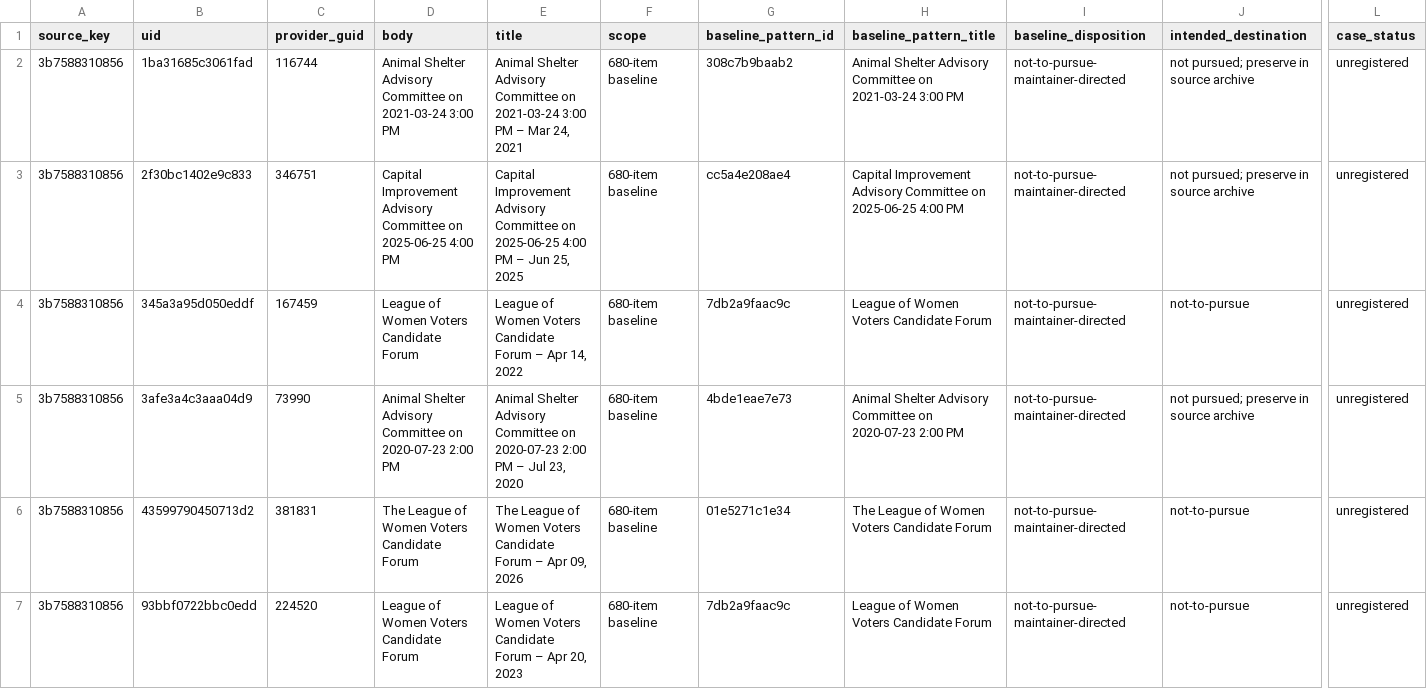
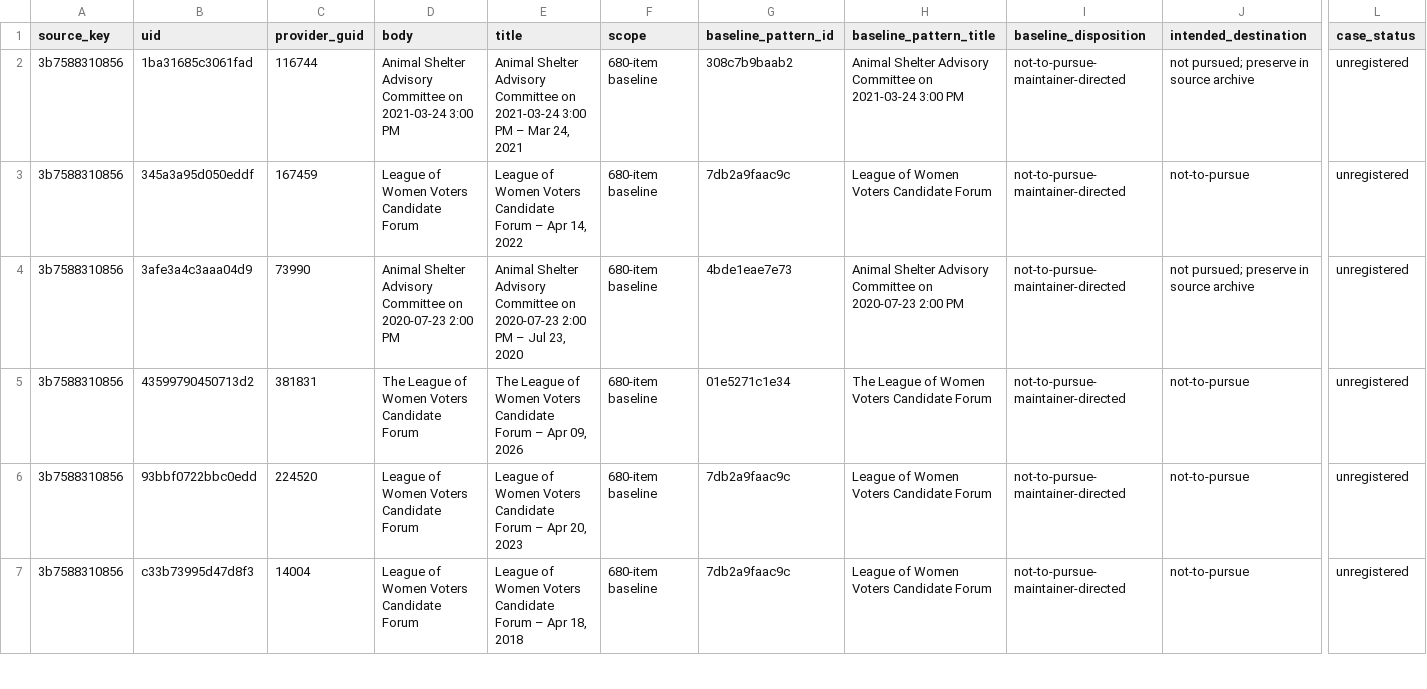
Before and after one commit to BashfulBits/city-meeting-podcasts, a CSV file: review/evidence/p0-final-unmatched-records-2026-10-07.csv, drawn as a sheet; only a part is shown, gaps mark what is left out; the shorter side is filled out with more unchanged rows; rows hold the shown columns only; the diff covers the shown part only; the diff names each change by its address in the sheet, - before the commit and + after, or states it on an @@ line.

Commit message:
Add reusable P0 committee routing rules

```diff
--- a/review/evidence/p0-final-unmatched-records-2026-10-07.csv
+++ b/review/evidence/p0-final-unmatched-records-2026-10-07.csv
-row 3: 3b7588310856 | 2f30bc1402e9c833 | 346751 | Capital Improvement Advisory Committee on 2025-06-25 4:00 PM | Capital Improvement Advisory Committee on 2025-06-25 4:00 PM – Jun 25, 2025 | 680-item baseline | cc5a4e208ae4 | Capital Improvement Advisory Committee on 2025-06-25 4:00 PM | not-to-pursue-maintainer-directed | not pursued; preserve in source archive | unregistered
```
Also changed, not shown: 2 removed rows elsewhere in this file, review/evidence/p0-final-added-feed-assignments-2026-10-07.csv, review/evidence/p0-final-disposition-2026-10-06.csv, 9 other files.
